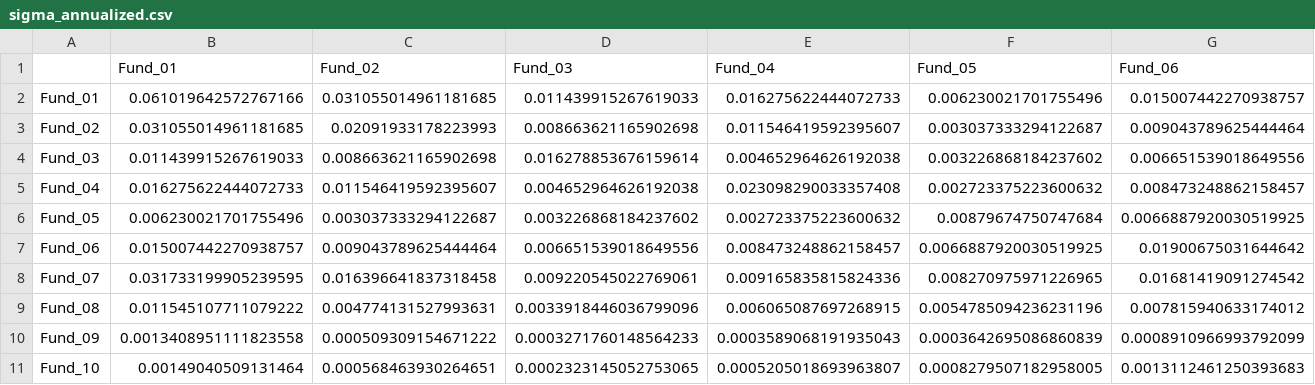
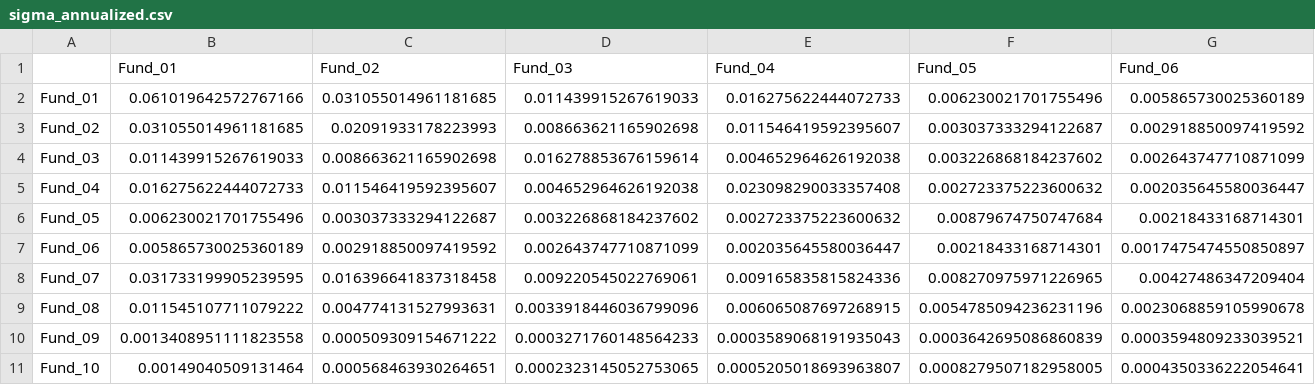
Before and after one commit to rayray0912/robo-adviser-bmd5302, a CSV file: data/sigma_annualized.csv, drawn as a sheet; only a part is shown; the diff covers the shown part only; the diff names each change by its address in the sheet, - before the commit and + after, or states it on an @@ line.

```diff
--- a/data/sigma_annualized.csv
+++ b/data/sigma_annualized.csv
-G2 (Fund_06): 0.015007442270938757
+G2 (Fund_06): 0.005865730025360189
-G3 (Fund_06): 0.009043789625444464
+G3 (Fund_06): 0.002918850097419592
-G4 (Fund_06): 0.006651539018649556
+G4 (Fund_06): 0.002643747710871099
-G5 (Fund_06): 0.008473248862158457
+G5 (Fund_06): 0.002035645580036447
-G6 (Fund_06): 0.0066887920030519925
+G6 (Fund_06): 0.00218433168714301
-B7 (Fund_01): 0.015007442270938757
+B7 (Fund_01): 0.005865730025360189
-C7 (Fund_02): 0.009043789625444464
+C7 (Fund_02): 0.002918850097419592
-D7 (Fund_03): 0.006651539018649556
+D7 (Fund_03): 0.002643747710871099
-E7 (Fund_04): 0.008473248862158457
+E7 (Fund_04): 0.002035645580036447
-F7 (Fund_05): 0.0066887920030519925
+F7 (Fund_05): 0.00218433168714301
-G7 (Fund_06): 0.01900675031644642
+G7 (Fund_06): 0.0017475474550850897
-G8 (Fund_06): 0.01681419091274542
+G8 (Fund_06): 0.00427486347209404
-G9 (Fund_06): 0.007815940633174012
+G9 (Fund_06): 0.0023068859105990678
-G10 (Fund_06): 0.0008910966993792099
+G10 (Fund_06): 0.0003594809233039521
-G11 (Fund_06): 0.0013112461250393683
+G11 (Fund_06): 0.0004350336222054641
```
Also changed, not shown: 4 edited cells elsewhere in this file, data/mu.csv, data/mu_annualized.csv, 4 other files.
